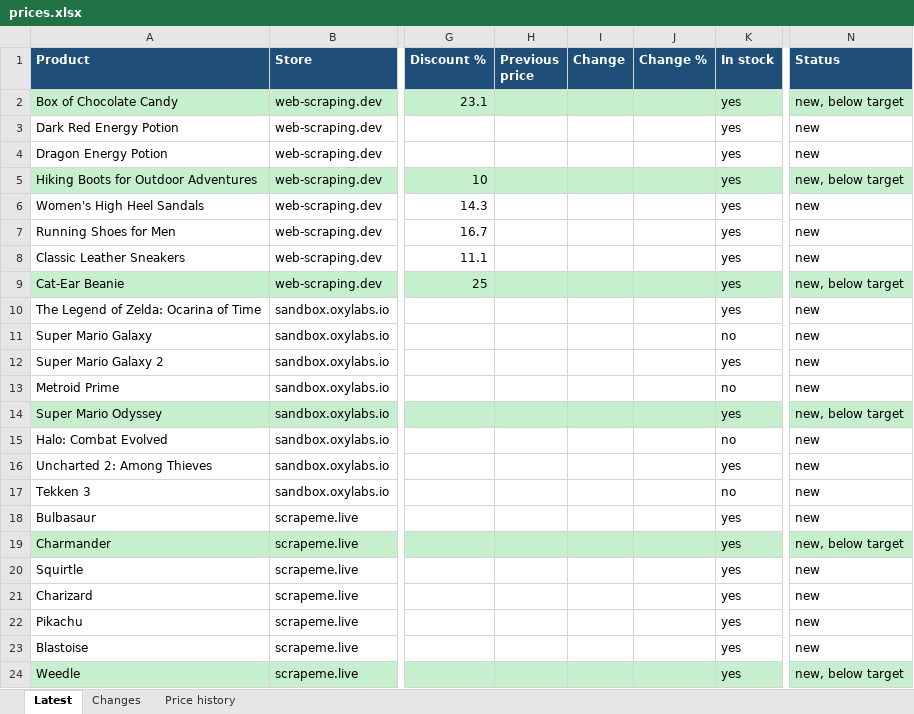
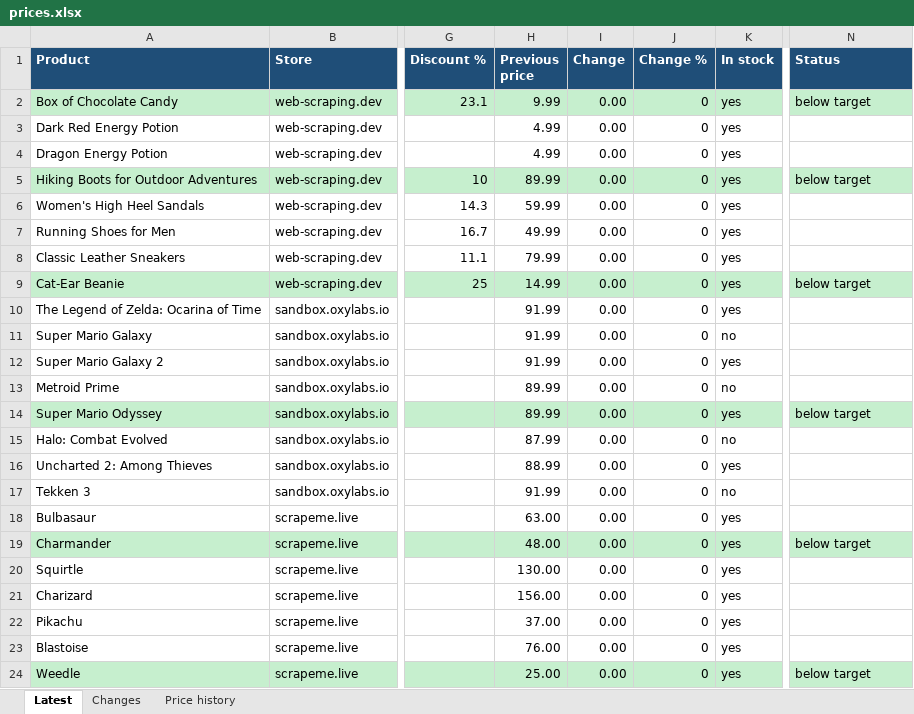
Before and after one commit to rahman-io/price-tracker, an Excel workbook: output/prices.xlsx, sheet Latest, drawn as a sheet; only a part is shown, gaps mark what is left out; values as stored, in another font and other column widths than the file's, no borders; the diff covers the shown part only; the diff names each change by its address in the sheet, - before the commit and + after, or states it on an @@ line.

```diff
--- a/output/prices.xlsx (sheet Latest)
+++ b/output/prices.xlsx (sheet Latest)
-H2 (Previous price): (empty)
+H2 (Previous price): 9.99
-I2:I24 (Change): (empty)
+I2:I24 (Change): 0.00
-J2:J24 (Change %): (empty)
+J2:J24 (Change %): 0
-N2 (Status): new, below target
+N2 (Status): below target
-H3:H4 (Previous price): (empty)
+H3:H4 (Previous price): 4.99
-N3:N4 (Status): new
+N3:N4 (Status): (empty)
-H5 (Previous price): (empty)
+H5 (Previous price): 89.99
-N5 (Status): new, below target
+N5 (Status): below target
-H6 (Previous price): (empty)
+H6 (Previous price): 59.99
-N6:N8 (Status): new
+N6:N8 (Status): (empty)
-H7 (Previous price): (empty)
+H7 (Previous price): 49.99
-H8 (Previous price): (empty)
+H8 (Previous price): 79.99
-H9 (Previous price): (empty)
+H9 (Previous price): 14.99
-N9 (Status): new, below target
+N9 (Status): below target
-H10:H12 (Previous price): (empty)
+H10:H12 (Previous price): 91.99
-N10:N13 (Status): new
+N10:N13 (Status): (empty)
-H13:H14 (Previous price): (empty)
+H13:H14 (Previous price): 89.99
-N14 (Status): new, below target
+N14 (Status): below target
-H15 (Previous price): (empty)
+H15 (Previous price): 87.99
-N15:N18 (Status): new
+N15:N18 (Status): (empty)
-H16 (Previous price): (empty)
+H16 (Previous price): 88.99
-H17 (Previous price): (empty)
+H17 (Previous price): 91.99
-H18 (Previous price): (empty)
+H18 (Previous price): 63.00
-H19 (Previous price): (empty)
+H19 (Previous price): 48.00
-N19 (Status): new, below target
+N19 (Status): below target
-H20 (Previous price): (empty)
+H20 (Previous price): 130.00
-N20:N23 (Status): new
+N20:N23 (Status): (empty)
-H21 (Previous price): (empty)
+H21 (Previous price): 156.00
-H22 (Previous price): (empty)
+H22 (Previous price): 37.00
-H23 (Previous price): (empty)
+H23 (Previous price): 76.00
-H24 (Previous price): (empty)
+H24 (Previous price): 25.00
-N24 (Status): new, below target
+N24 (Status): below target
```
Also changed, not shown: 4 edited cells elsewhere in this sheet, sheet Changes, sheet Price history, 1 other file.
